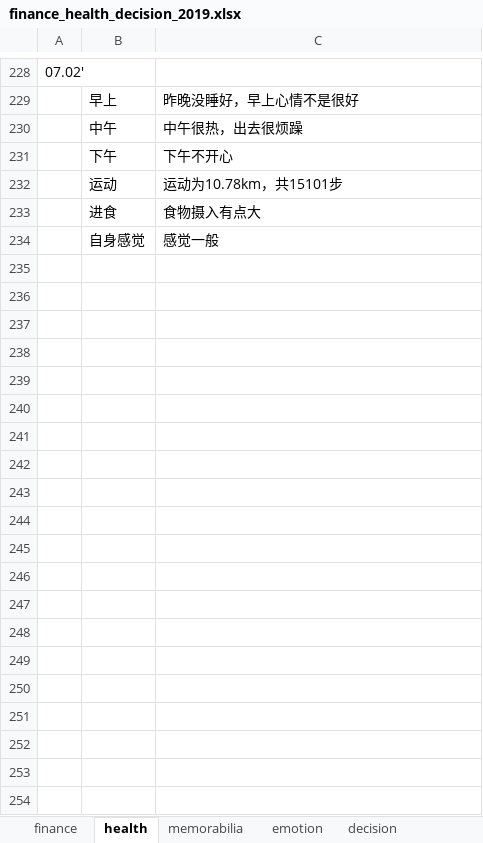
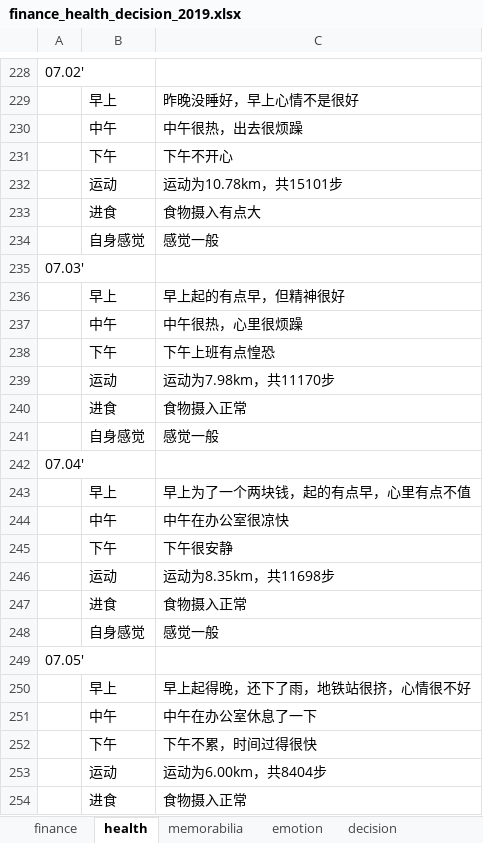
Before and after one commit to ilvcr/planandlife, an Excel workbook: 2019/finance_health_decision_2019.xlsx, sheet health, drawn as a sheet; only a part is shown, gaps mark what is left out; values as stored, in another font and other column widths than the file's, no borders; the diff covers the shown part only; the diff names each change by its address in the sheet, - before the commit and + after, or states it on an @@ line.

```diff
--- a/2019/finance_health_decision_2019.xlsx (sheet health)
+++ b/2019/finance_health_decision_2019.xlsx (sheet health)
+row 235: 07.03'
+row 236:  | 早上 | 早上起的有点早，但精神很好
+row 237:  | 中午 | 中午很热，心里很烦躁
+row 238:  | 下午 | 下午上班有点惶恐
+row 239:  | 运动 | 运动为7.98km，共11170步
+row 240:  | 进食 | 食物摄入正常
+row 241:  | 自身感觉 | 感觉一般
+row 242: 07.04'
+row 243:  | 早上 | 早上为了一个两块钱，起的有点早，心里有点不值
+row 244:  | 中午 | 中午在办公室很凉快
+row 245:  | 下午 | 下午很安静
+row 246:  | 运动 | 运动为8.35km，共11698步
+row 247:  | 进食 | 食物摄入正常
+row 248:  | 自身感觉 | 感觉一般
+row 249: 07.05'
+row 250:  | 早上 | 早上起得晚，还下了雨，地铁站很挤，心情很不好
+row 251:  | 中午 | 中午在办公室休息了一下
+row 252:  | 下午 | 下午不累，时间过得很快
+row 253:  | 运动 | 运动为6.00km，共8404步
+row 254:  | 进食 | 食物摄入正常
```
Also changed, not shown: 9 added rows elsewhere in this sheet, sheet finance, sheet memorabilia, sheet emotion, 1 other file.
